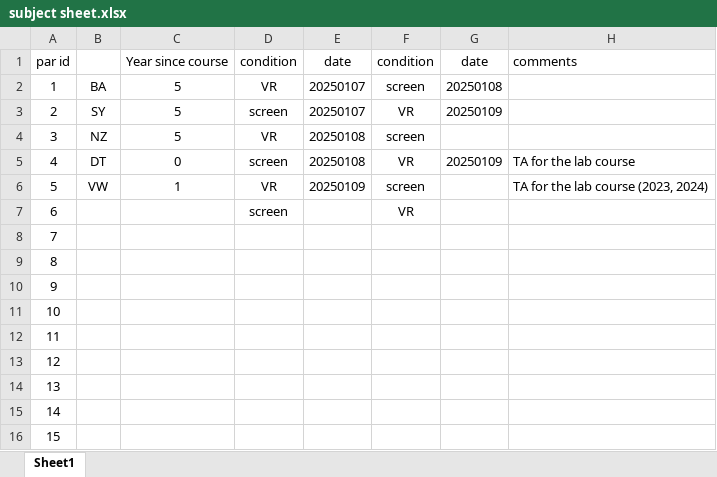
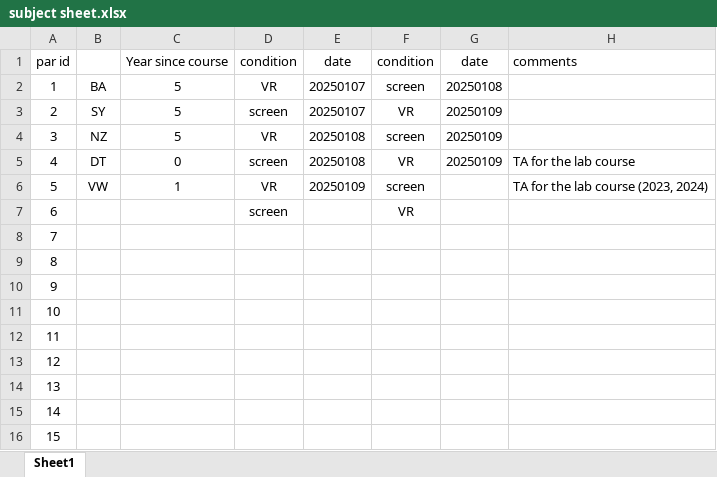
Before and after one commit to JackieAnj/InteractiveLabPOC, an Excel workbook: InteractiveLab/subject sheet.xlsx, sheet Sheet1, drawn as a sheet; values as stored, in another font and other column widths than the file's, no borders; the diff names each change by its address in the sheet, - before the commit and + after, or states it on an @@ line.

Commit message:
data collection participant 3 session 2 screen

```diff
--- a/InteractiveLab/subject sheet.xlsx (sheet Sheet1)
+++ b/InteractiveLab/subject sheet.xlsx (sheet Sheet1)
-G4: (empty)
+G4: 20250109
```
Also changed, not shown: 3 other files.
